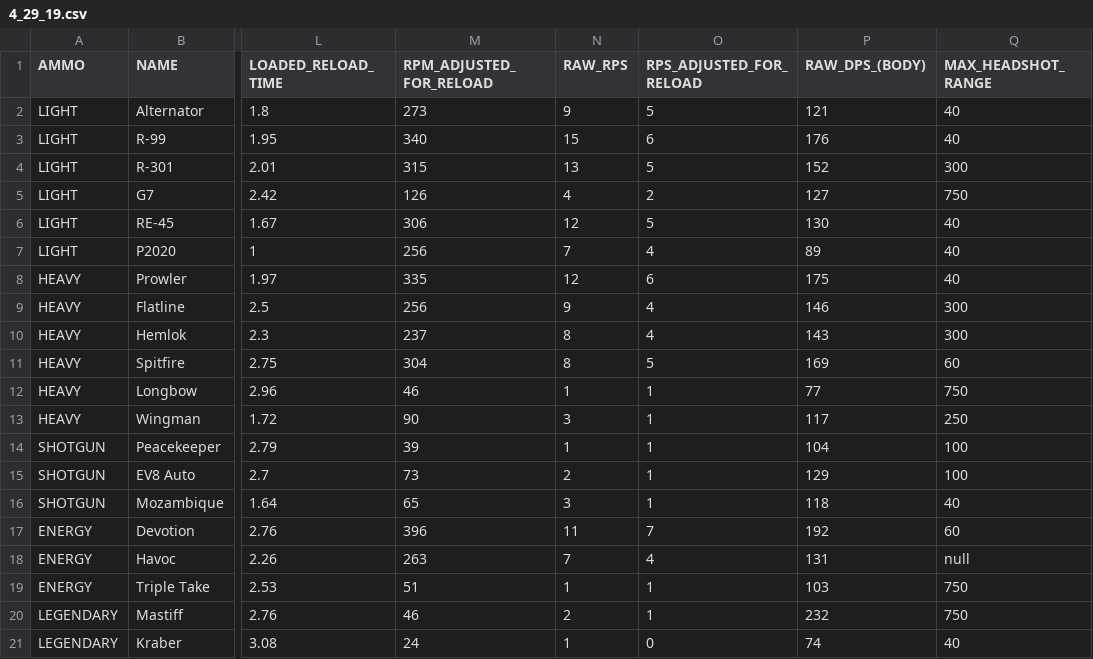
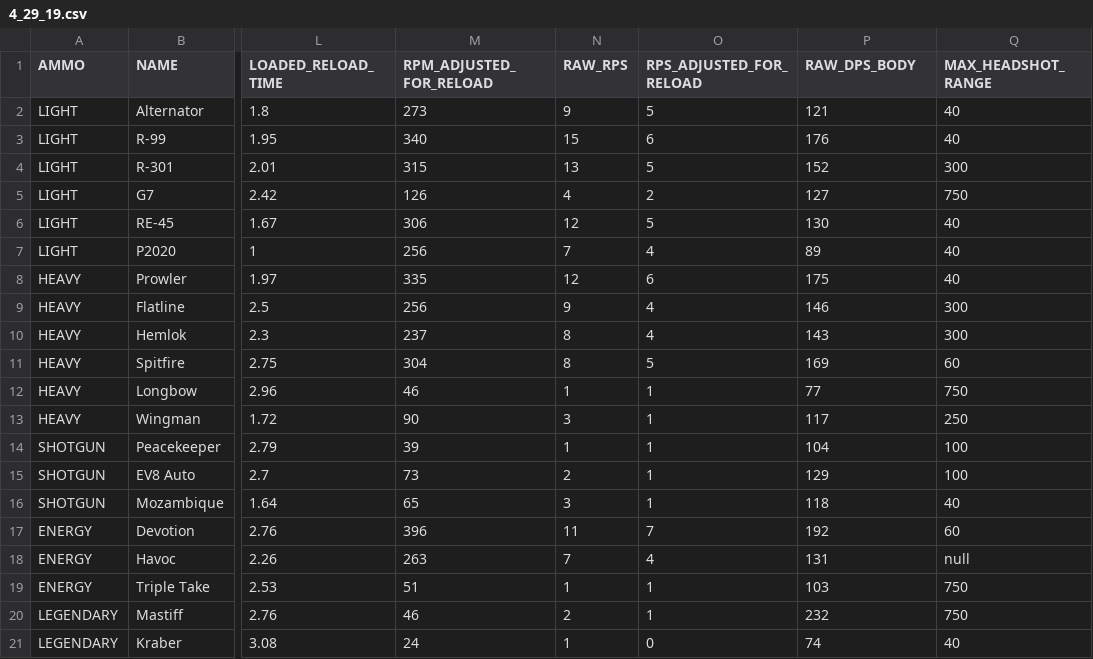
Before and after one commit to JamesDeVore/apex_weapon_api, a CSV file: data/4_29_19.csv, drawn as a sheet; only a part is shown, gaps mark what is left out; the diff names each change by its address in the sheet, - before the commit and + after, or states it on an @@ line.

Commit message:
loaded in initial data and returns guns by ID

```diff
--- a/data/4_29_19.csv
+++ b/data/4_29_19.csv
-P1: RAW_DPS_(BODY)
+P1: RAW_DPS_BODY
```
Also changed, not shown: 5 other files.
